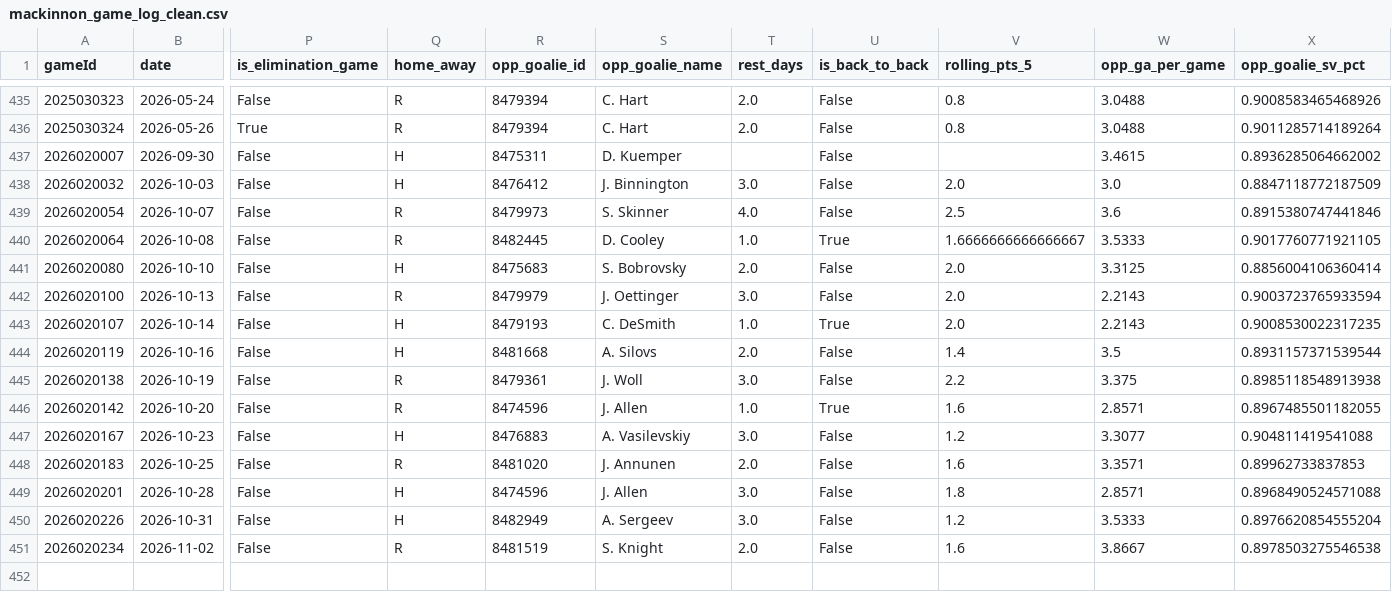
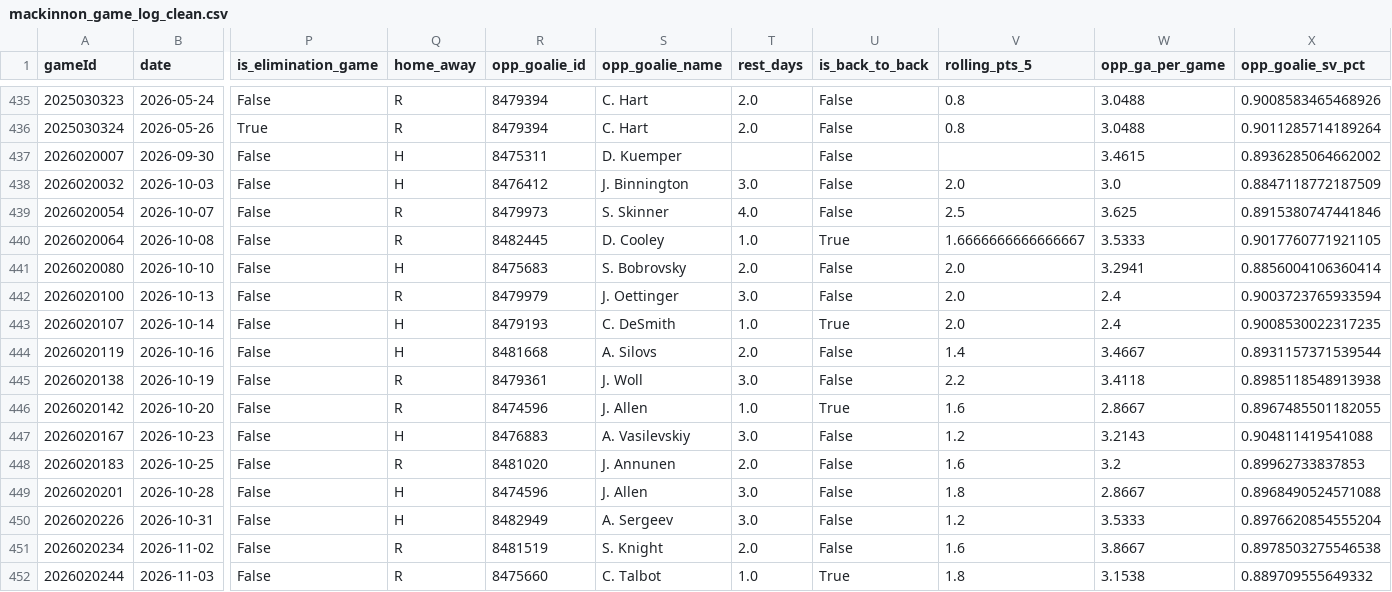
Before and after one commit to KylanHuynh7/Variance97, a CSV file: data/mackinnon_game_log_clean.csv, drawn as a sheet; only a part is shown, gaps mark what is left out; rows hold the shown columns only; the diff names each change by its address in the sheet, - before the commit and + after, or states it on an @@ line.

```diff
--- a/data/mackinnon_game_log_clean.csv
+++ b/data/mackinnon_game_log_clean.csv
-W439 (opp_ga_per_game): 3.6
+W439 (opp_ga_per_game): 3.625
-W441 (opp_ga_per_game): 3.3125
+W441 (opp_ga_per_game): 3.2941
-W442:W443 (opp_ga_per_game): 2.2143
+W442:W443 (opp_ga_per_game): 2.4
-W444 (opp_ga_per_game): 3.5
+W444 (opp_ga_per_game): 3.4667
-W445 (opp_ga_per_game): 3.375
+W445 (opp_ga_per_game): 3.4118
-W446 (opp_ga_per_game): 2.8571
+W446 (opp_ga_per_game): 2.8667
-W447 (opp_ga_per_game): 3.3077
+W447 (opp_ga_per_game): 3.2143
-W448 (opp_ga_per_game): 3.3571
+W448 (opp_ga_per_game): 3.2
-W449 (opp_ga_per_game): 2.8571
+W449 (opp_ga_per_game): 2.8667
+row 452: 2026020244 | 2026-11-03 | False | R | 8475660 | C. Talbot | 1.0 | True | 1.8 | 3.1538 | 0.889709555649332
```
Also changed, not shown: data/draisaitl_game_log_clean.csv, data/eichel_game_log_clean.csv, 12 other files.
